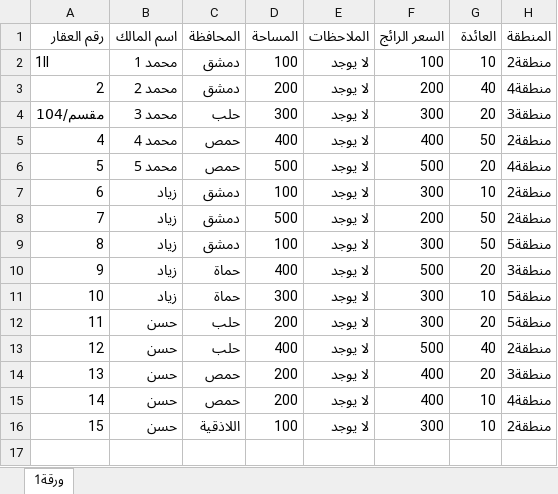
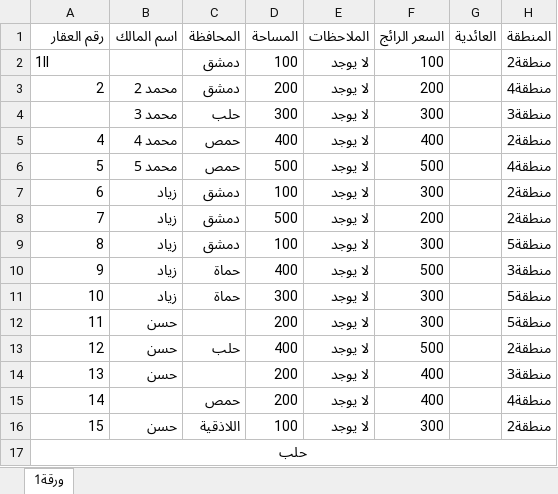
Before and after one commit to lujainjumaa/Real-estate-search-engine, an Excel workbook: src/main/resources/TestData.xlsx, sheet ورقة1, drawn as a sheet; values as stored, in another font and other column widths than the file's, no borders; the diff names each change by its address in the sheet, - before the commit and + after, or states it on an @@ line.

```diff
--- a/src/main/resources/TestData.xlsx (sheet ورقة1)
+++ b/src/main/resources/TestData.xlsx (sheet ورقة1)
-G1: العائدة
+G1: العائدية
-B2 (اسم المالك): محمد 1
+B2 (اسم المالك): (empty)
-G2 (العائدية): 10
+G2 (العائدية): (empty)
-G3 (العائدية): 40
+G3 (العائدية): (empty)
-A4 (رقم العقار): مقسم/104
+A4 (رقم العقار): (empty)
-G4 (العائدية): 20
+G4 (العائدية): (empty)
-G5 (العائدية): 50
+G5 (العائدية): (empty)
-G6 (العائدية): 20
+G6 (العائدية): (empty)
-G7 (العائدية): 10
+G7 (العائدية): (empty)
-G8:G9 (العائدية): 50
+G8:G9 (العائدية): (empty)
-G10 (العائدية): 20
+G10 (العائدية): (empty)
-G11 (العائدية): 10
+G11 (العائدية): (empty)
-C12 (المحافظة): حلب
+C12 (المحافظة): (empty)
-G12 (العائدية): 20
+G12 (العائدية): (empty)
-G13 (العائدية): 40
+G13 (العائدية): (empty)
-C14 (المحافظة): حمص
+C14 (المحافظة): (empty)
-G14 (العائدية): 20
+G14 (العائدية): (empty)
-B15 (اسم المالك): حسن
+B15 (اسم المالك): (empty)
-G15:G16 (العائدية): 10
+G15:G16 (العائدية): (empty)
+row 17: حلب
```
Also changed, not shown: 4 other files.
